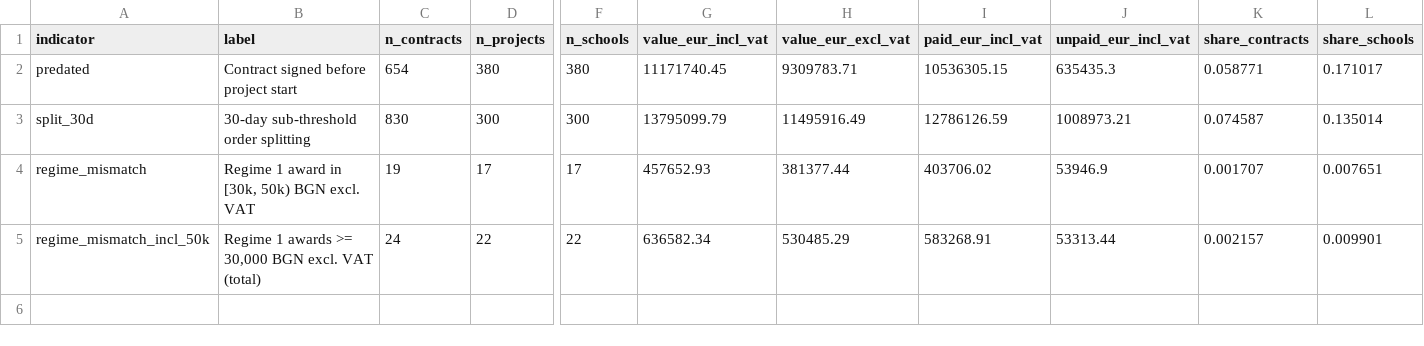
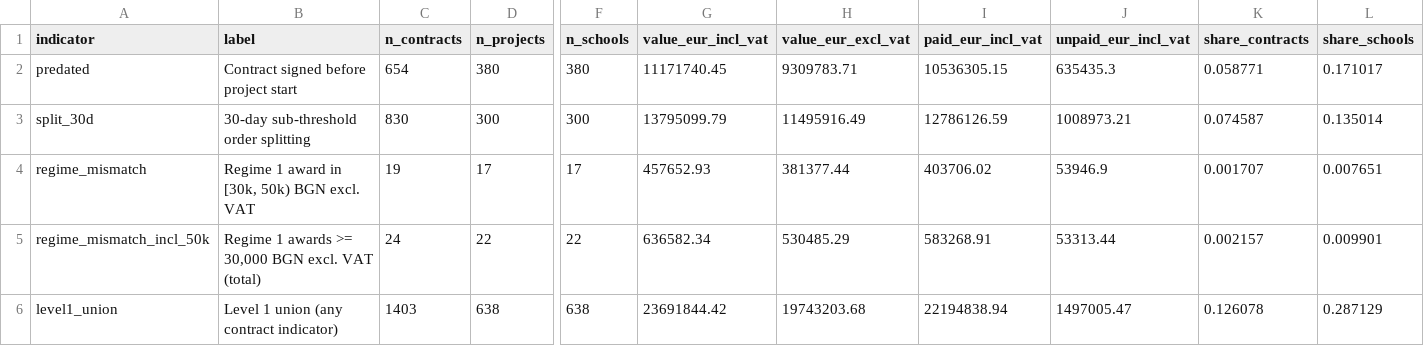
Before and after one commit to beluhov/stem-public-data-indicators, a CSV file: data/derived/T2_1_indicators.csv, drawn as a sheet; only a part is shown, gaps mark what is left out; rows hold the shown columns only; the diff names each change by its address in the sheet, - before the commit and + after, or states it on an @@ line.

```diff
--- a/data/derived/T2_1_indicators.csv
+++ b/data/derived/T2_1_indicators.csv
+row 6: level1_union | Level 1 union (any contract indicator) | 1403 | 638 | 638 | 23691844.42 | 19743203.68 | 22194838.94 | 1497005.47 | 0.126078 | 0.287129
```
Also changed, not shown: data/MANIFEST.csv, data/derived/concepts_mapping.csv, 3 other files.
